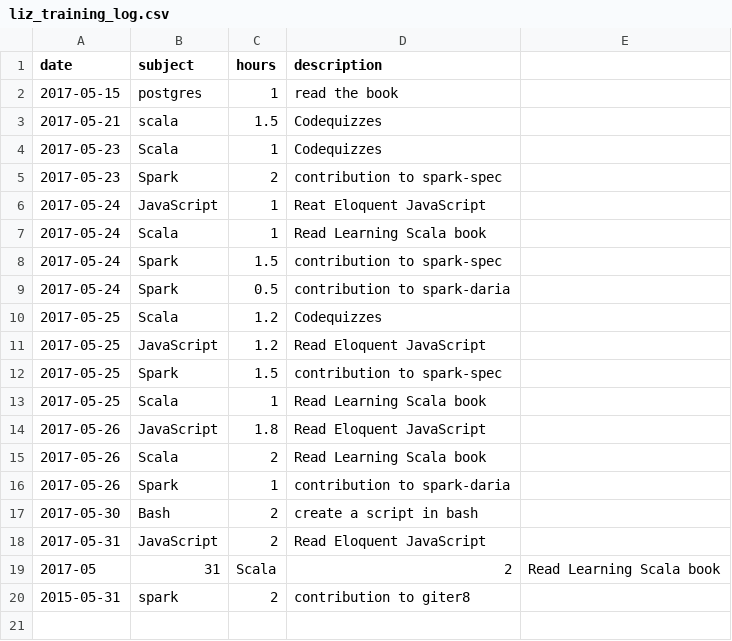
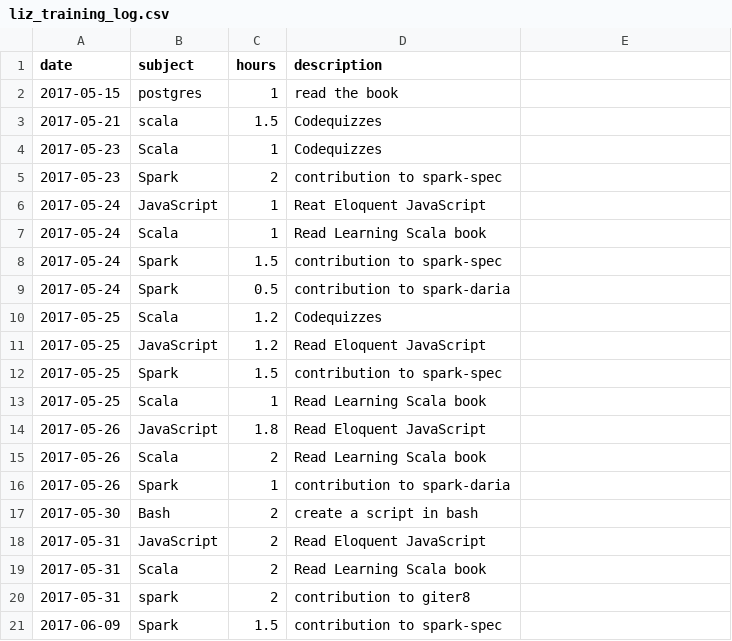
Before and after one commit to LizzParody/awesome-programming-workout, a CSV file: data/liz_training_log.csv, drawn as a sheet.

Commit message:
updated the training log

```diff
--- a/data/liz_training_log.csv
+++ b/data/liz_training_log.csv
@@ -18,3 +18,4 @@ date,subject,hours,description
 2017-05-31,JavaScript, 2, Read Eloquent JavaScript
-2017-05,31,Scala,2,Read Learning Scala book
-2015-05-31,spark,2,contribution to giter8
+2017-05-31,Scala,2,Read Learning Scala book
+2017-05-31,spark,2,contribution to giter8
+2017-06-09,Spark,1.5,contribution to spark-spec
```
Also changed, not shown: 1 other file.
